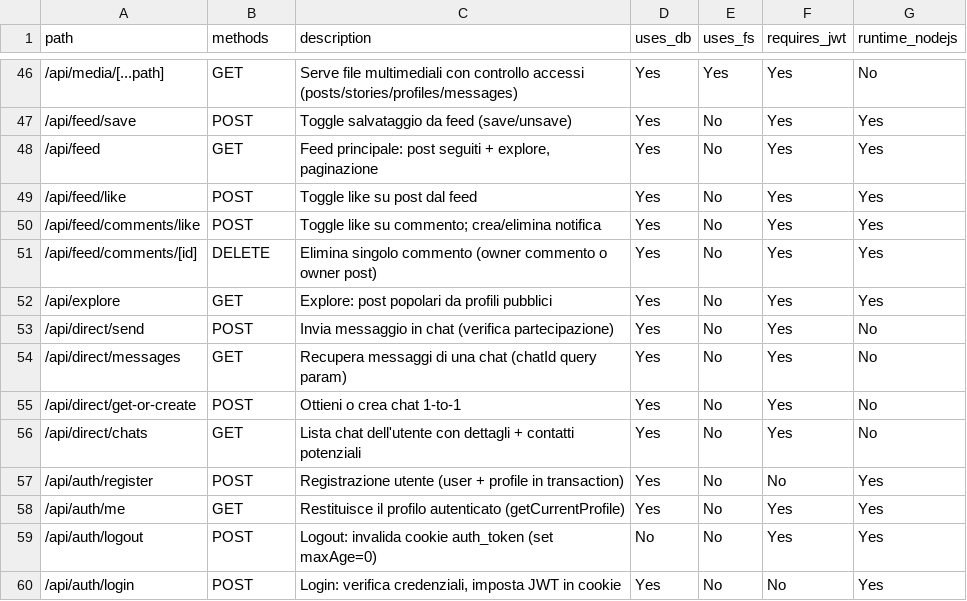
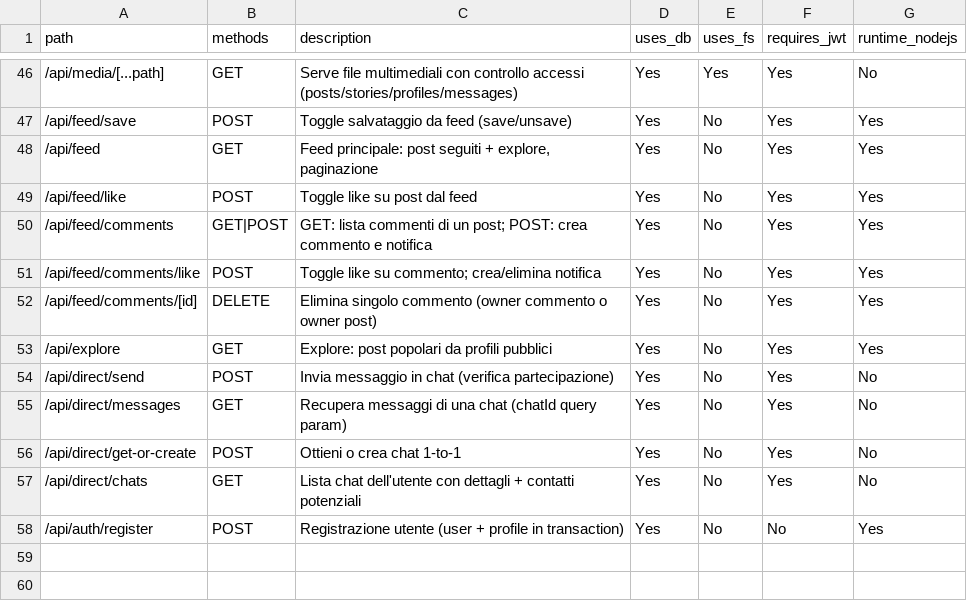
Before and after one commit to itps-frontDev/instagram-reverse-engineering-enhanced, a CSV file: reports/api_routes.csv, drawn as a sheet; only a part is shown, gaps mark what is left out; removed rows and columns are numbered as before the commit, all else as after; the diff names each change by its address in the sheet, - before the commit and + after, or states it on an @@ line.

```diff
--- a/reports/api_routes.csv
+++ b/reports/api_routes.csv
+row 50: /api/feed/comments | GET|POST | GET: lista commenti di un post; POST: crea commento e notifica | Yes | No | Yes | Yes
-row 58: /api/auth/me | GET | Restituisce il profilo autenticato (getCurrentProfile) | Yes | No | Yes | Yes
-row 59: /api/auth/logout | POST | Logout: invalida cookie auth_token (set maxAge=0) | No | No | Yes | Yes
-row 60: /api/auth/login | POST | Login: verifica credenziali, imposta JWT in cookie | Yes | No | No | Yes
```
Also changed, not shown: 3 other files.
